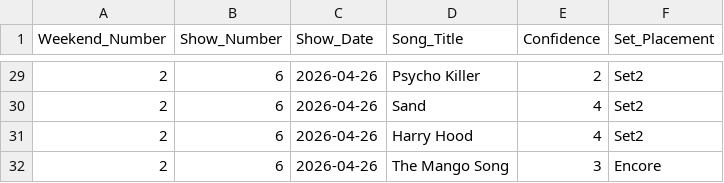
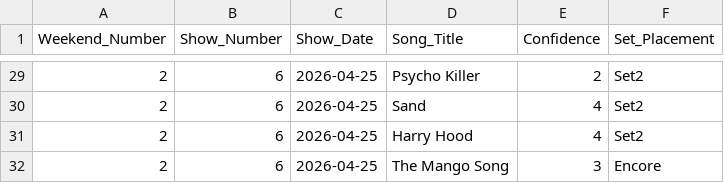
Before and after one commit to crm-droid/phish-sphere-contest, a CSV file: data/predictions/weekend2_perplexity.csv, drawn as a sheet; only a part is shown, gaps mark what is left out; the diff covers the shown part only.

```diff
--- a/data/predictions/weekend2_perplexity.csv
+++ b/data/predictions/weekend2_perplexity.csv
@@ -29,4 +29,4 @@ Weekend_Number,Show_Number,Show_Date,Song_Title,Confidence,Set_Placement
-2,6,2026-04-26,Psycho Killer,2,Set2
-2,6,2026-04-26,Sand,4,Set2
-2,6,2026-04-26,Harry Hood,4,Set2
-2,6,2026-04-26,The Mango Song,3,Encore
+2,6,2026-04-25,Psycho Killer,2,Set2
+2,6,2026-04-25,Sand,4,Set2
+2,6,2026-04-25,Harry Hood,4,Set2
+2,6,2026-04-25,The Mango Song,3,Encore
```
Also changed, not shown: 27 edited cells elsewhere in this file, data/predictions/weekend2_chatgpt.csv, data/predictions/weekend2_claude.csv, 4 other files.
